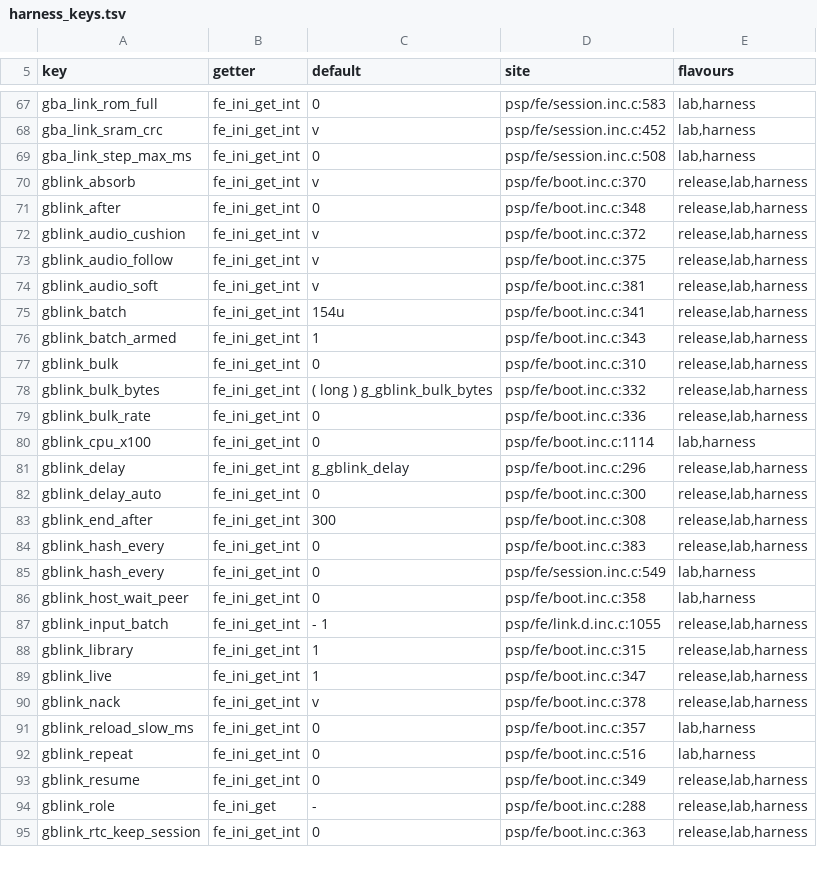
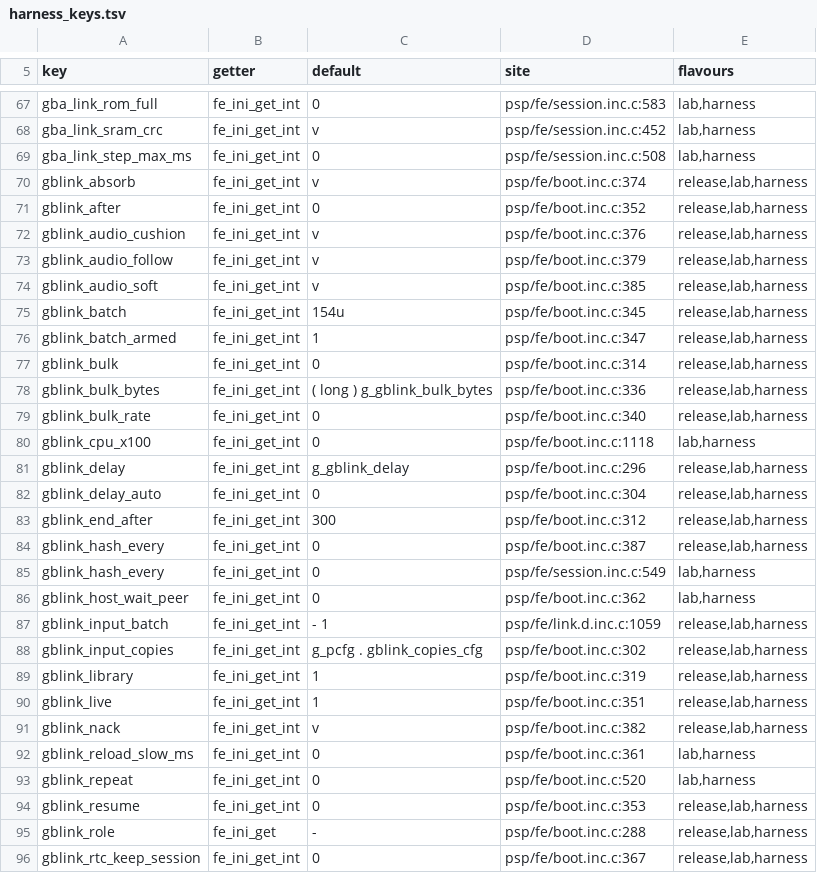
Before and after one commit to ShoshinFauteux/GBAdhoc, a TSV file: gpsp/tools/refactor/generated/harness_keys.tsv, drawn as a sheet; only a part is shown, gaps mark what is left out; the diff covers the shown part only.

```diff
--- a/gpsp/tools/refactor/generated/harness_keys.tsv
+++ b/gpsp/tools/refactor/generated/harness_keys.tsv
@@ -69,27 +69,28 @@ gba_link_sram_crc	fe_ini_get_int	v	psp/fe/session.inc.c:452	lab,harness
 gba_link_step_max_ms	fe_ini_get_int	0	psp/fe/session.inc.c:508	lab,harness
-gblink_absorb	fe_ini_get_int	v	psp/fe/boot.inc.c:370	release,lab,harness
-gblink_after	fe_ini_get_int	0	psp/fe/boot.inc.c:348	release,lab,harness
-gblink_audio_cushion	fe_ini_get_int	v	psp/fe/boot.inc.c:372	release,lab,harness
-gblink_audio_follow	fe_ini_get_int	v	psp/fe/boot.inc.c:375	release,lab,harness
-gblink_audio_soft	fe_ini_get_int	v	psp/fe/boot.inc.c:381	release,lab,harness
-gblink_batch	fe_ini_get_int	154u	psp/fe/boot.inc.c:341	release,lab,harness
-gblink_batch_armed	fe_ini_get_int	1	psp/fe/boot.inc.c:343	release,lab,harness
-gblink_bulk	fe_ini_get_int	0	psp/fe/boot.inc.c:310	release,lab,harness
-gblink_bulk_bytes	fe_ini_get_int	( long ) g_gblink_bulk_bytes	psp/fe/boot.inc.c:332	release,lab,harness
-gblink_bulk_rate	fe_ini_get_int	0	psp/fe/boot.inc.c:336	release,lab,harness
-gblink_cpu_x100	fe_ini_get_int	0	psp/fe/boot.inc.c:1114	lab,harness
+gblink_absorb	fe_ini_get_int	v	psp/fe/boot.inc.c:374	release,lab,harness
+gblink_after	fe_ini_get_int	0	psp/fe/boot.inc.c:352	release,lab,harness
+gblink_audio_cushion	fe_ini_get_int	v	psp/fe/boot.inc.c:376	release,lab,harness
+gblink_audio_follow	fe_ini_get_int	v	psp/fe/boot.inc.c:379	release,lab,harness
+gblink_audio_soft	fe_ini_get_int	v	psp/fe/boot.inc.c:385	release,lab,harness
+gblink_batch	fe_ini_get_int	154u	psp/fe/boot.inc.c:345	release,lab,harness
+gblink_batch_armed	fe_ini_get_int	1	psp/fe/boot.inc.c:347	release,lab,harness
+gblink_bulk	fe_ini_get_int	0	psp/fe/boot.inc.c:314	release,lab,harness
+gblink_bulk_bytes	fe_ini_get_int	( long ) g_gblink_bulk_bytes	psp/fe/boot.inc.c:336	release,lab,harness
+gblink_bulk_rate	fe_ini_get_int	0	psp/fe/boot.inc.c:340	release,lab,harness
+gblink_cpu_x100	fe_ini_get_int	0	psp/fe/boot.inc.c:1118	lab,harness
 gblink_delay	fe_ini_get_int	g_gblink_delay	psp/fe/boot.inc.c:296	release,lab,harness
-gblink_delay_auto	fe_ini_get_int	0	psp/fe/boot.inc.c:300	release,lab,harness
-gblink_end_after	fe_ini_get_int	300	psp/fe/boot.inc.c:308	release,lab,harness
-gblink_hash_every	fe_ini_get_int	0	psp/fe/boot.inc.c:383	release,lab,harness
+gblink_delay_auto	fe_ini_get_int	0	psp/fe/boot.inc.c:304	release,lab,harness
+gblink_end_after	fe_ini_get_int	300	psp/fe/boot.inc.c:312	release,lab,harness
+gblink_hash_every	fe_ini_get_int	0	psp/fe/boot.inc.c:387	release,lab,harness
 gblink_hash_every	fe_ini_get_int	0	psp/fe/session.inc.c:549	lab,harness
-gblink_host_wait_peer	fe_ini_get_int	0	psp/fe/boot.inc.c:358	lab,harness
-gblink_input_batch	fe_ini_get_int	- 1	psp/fe/link.d.inc.c:1055	release,lab,harness
-gblink_library	fe_ini_get_int	1	psp/fe/boot.inc.c:315	release,lab,harness
-gblink_live	fe_ini_get_int	1	psp/fe/boot.inc.c:347	release,lab,harness
-gblink_nack	fe_ini_get_int	v	psp/fe/boot.inc.c:378	release,lab,harness
-gblink_reload_slow_ms	fe_ini_get_int	0	psp/fe/boot.inc.c:357	lab,harness
-gblink_repeat	fe_ini_get_int	0	psp/fe/boot.inc.c:516	lab,harness
-gblink_resume	fe_ini_get_int	0	psp/fe/boot.inc.c:349	release,lab,harness
+gblink_host_wait_peer	fe_ini_get_int	0	psp/fe/boot.inc.c:362	lab,harness
+gblink_input_batch	fe_ini_get_int	- 1	psp/fe/link.d.inc.c:1059	release,lab,harness
+gblink_input_copies	fe_ini_get_int	g_pcfg . gblink_copies_cfg	psp/fe/boot.inc.c:302	release,lab,harness
+gblink_library	fe_ini_get_int	1	psp/fe/boot.inc.c:319	release,lab,harness
+gblink_live	fe_ini_get_int	1	psp/fe/boot.inc.c:351	release,lab,harness
+gblink_nack	fe_ini_get_int	v	psp/fe/boot.inc.c:382	release,lab,harness
+gblink_reload_slow_ms	fe_ini_get_int	0	psp/fe/boot.inc.c:361	lab,harness
+gblink_repeat	fe_ini_get_int	0	psp/fe/boot.inc.c:520	lab,harness
+gblink_resume	fe_ini_get_int	0	psp/fe/boot.inc.c:353	release,lab,harness
 gblink_role	fe_ini_get	-	psp/fe/boot.inc.c:288	release,lab,harness
-gblink_rtc_keep_session	fe_ini_get_int	0	psp/fe/boot.inc.c:363	release,lab,harness
+gblink_rtc_keep_session	fe_ini_get_int	0	psp/fe/boot.inc.c:367	release,lab,harness
```
Also changed, not shown: 172 edited cells elsewhere in this file, 1 other file.
